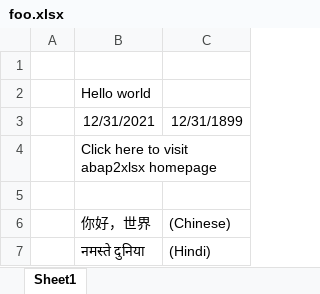
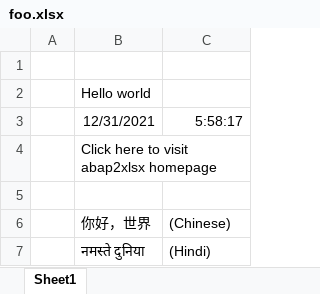
Before and after one commit to abap2xlsx/abap2xlsx-web, an Excel workbook: foo.xlsx, sheet Sheet1, drawn as a sheet; values as stored, in another font and other column widths than the file's, no borders; the diff names each change by its address in the sheet, - before the commit and + after, or states it on an @@ line.

Commit message:
think thats the last bug fixed

```diff
--- a/foo.xlsx (sheet Sheet1)
+++ b/foo.xlsx (sheet Sheet1)
-C3: 12/31/1899
+C3: 5:58:17
```
